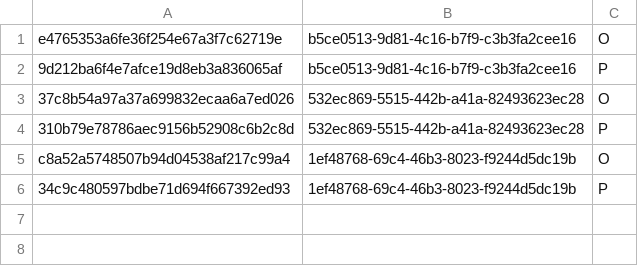
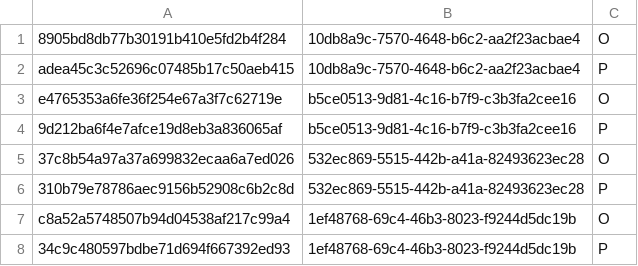
Before and after one commit to mi5hmash/SteamDeckBTRFS, a CSV file: patches/_patches.csv, drawn as a sheet; the diff names each change by its address in the sheet, - before the commit and + after, or states it on an @@ line.

Commit message:
Updated tool to v2.0.1
Updated tool to v2.0.1
#Fixed a bug where the [ -e "$_filePath" ] condition was true even if the _fileName was empty, which led a tool to believe that null patch exists in that directory.

```diff
--- a/patches/_patches.csv
+++ b/patches/_patches.csv
+row 1: 8905bd8db77b30191b410e5fd2b4f284 | 10db8a9c-7570-4648-b6c2-aa2f23acbae4 | O
+row 2: adea45c3c52696c07485b17c50aeb415 | 10db8a9c-7570-4648-b6c2-aa2f23acbae4 | P
```
Also changed, not shown: 3 other files.
